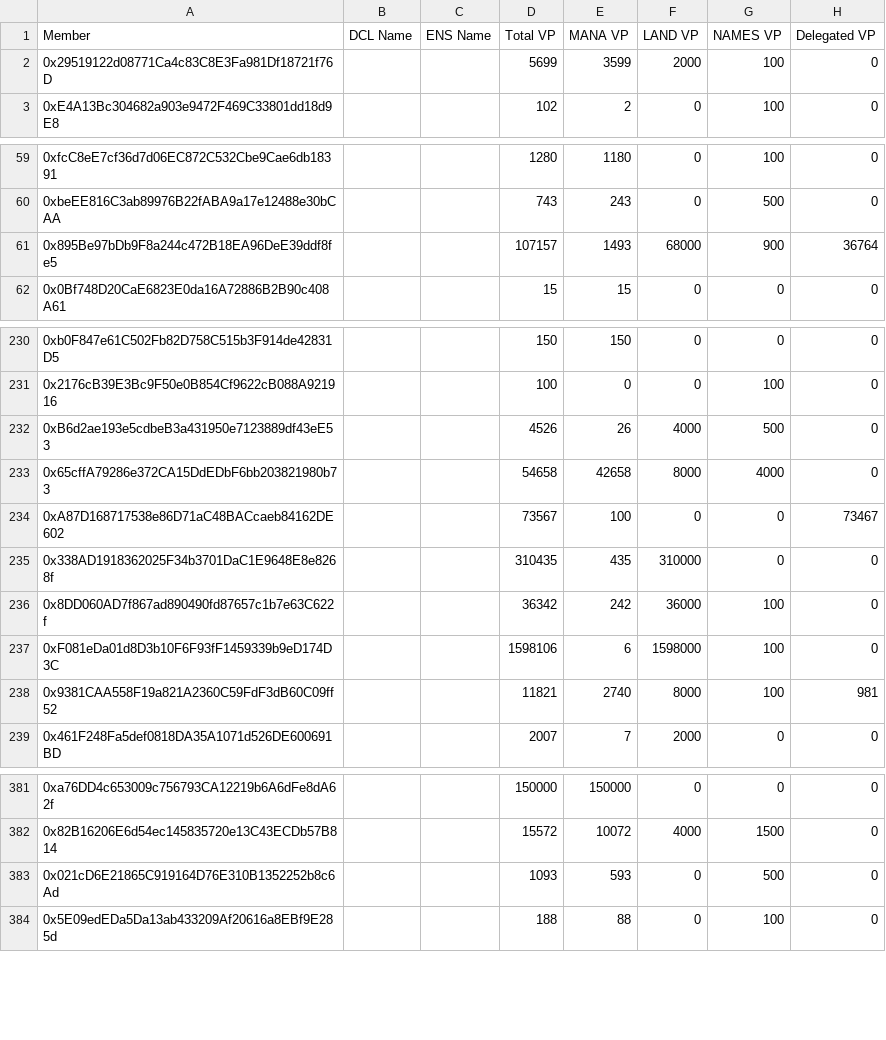
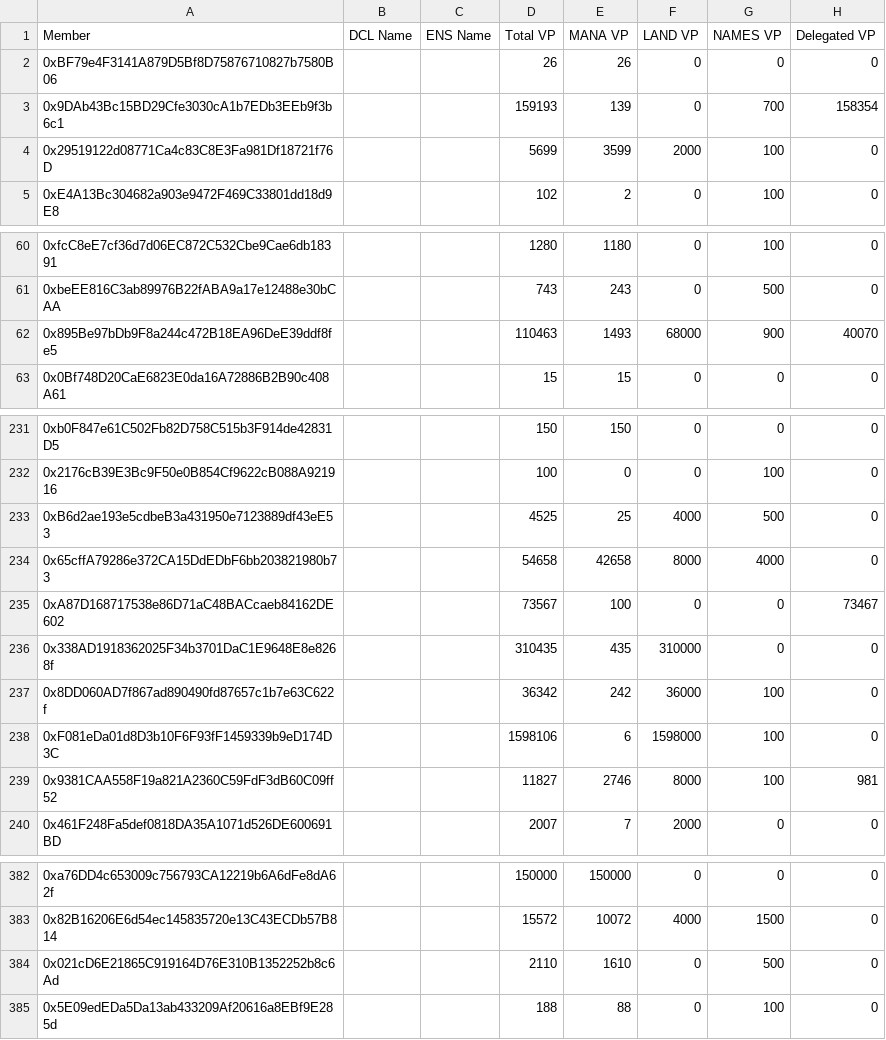
Before and after one commit to ncomerci/transparency, a CSV file: members.csv, drawn as a sheet; only a part is shown, gaps mark what is left out; the diff covers the shown part only.

```diff
--- a/members.csv
+++ b/members.csv
@@ -1,2 +1,4 @@
 Member,DCL Name,ENS Name,Total VP,MANA VP,LAND VP,NAMES VP,Delegated VP
+0xBF79e4F3141A879D5Bf8D75876710827b7580B06,,,26,26,0,0,0
+0x9DAb43Bc15BD29Cfe3030cA1b7EDb3EEb9f3b6c1,,,159193,139,0,700,158354
 0x29519122d08771Ca4c83C8E3Fa981Df18721f76D,,,5699,3599,2000,100,0
@@ -60,3 +61,3 @@ Member,DCL Name,ENS Name,Total VP,MANA VP,LAND VP,NAMES VP,Delegated VP
 0xbeEE816C3ab89976B22fABA9a17e12488e30bCAA,,,743,243,0,500,0
-0x895Be97bDb9F8a244c472B18EA96DeE39ddf8fe5,,,107157,1493,68000,900,36764
+0x895Be97bDb9F8a244c472B18EA96DeE39ddf8fe5,,,110463,1493,68000,900,40070
 0x0Bf748D20CaE6823E0da16A72886B2B90c408A61,,,15,15,0,0,0
@@ -231,3 +232,3 @@ Member,DCL Name,ENS Name,Total VP,MANA VP,LAND VP,NAMES VP,Delegated VP
 0x2176cB39E3Bc9F50e0B854Cf9622cB088A921916,,,100,0,0,100,0
-0xB6d2ae193e5cdbeB3a431950e7123889df43eE53,,,4526,26,4000,500,0
+0xB6d2ae193e5cdbeB3a431950e7123889df43eE53,,,4525,25,4000,500,0
 0x65cffA79286e372CA15DdEDbF6bb203821980b73,,,54658,42658,8000,4000,0
@@ -237,3 +238,3 @@ Member,DCL Name,ENS Name,Total VP,MANA VP,LAND VP,NAMES VP,Delegated VP
 0xF081eDa01d8D3b10F6F93fF1459339b9eD174D3C,,,1598106,6,1598000,100,0
-0x9381CAA558F19a821A2360C59FdF3dB60C09ff52,,,11821,2740,8000,100,981
+0x9381CAA558F19a821A2360C59FdF3dB60C09ff52,,,11827,2746,8000,100,981
 0x461F248Fa5def0818DA35A1071d526DE600691BD,,,2007,7,2000,0,0
@@ -382,3 +383,3 @@ Member,DCL Name,ENS Name,Total VP,MANA VP,LAND VP,NAMES VP,Delegated VP
 0x82B16206E6d54ec145835720e13C43ECDb57B814,,,15572,10072,4000,1500,0
-0x021cD6E21865C919164D76E310B1352252b8c6Ad,,,1093,593,0,500,0
+0x021cD6E21865C919164D76E310B1352252b8c6Ad,,,2110,1610,0,500,0
 0x5E09edEDa5Da13ab433209Af20616a8EBf9E285d,,,188,88,0,100,0
```
Also changed, not shown: 4 edited cells elsewhere in this file, balances.csv, grants.csv, 15 other files.
